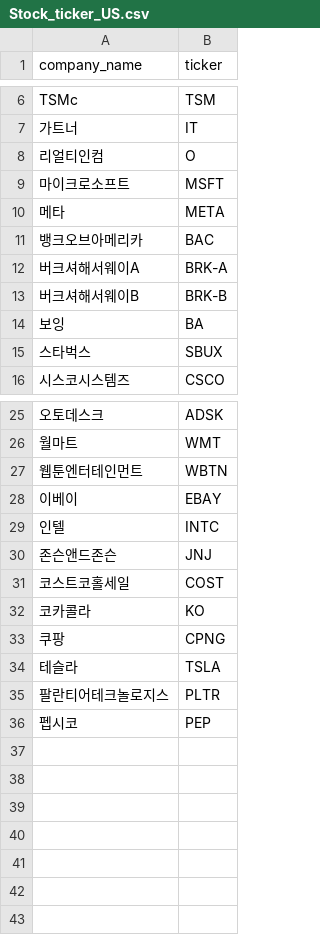
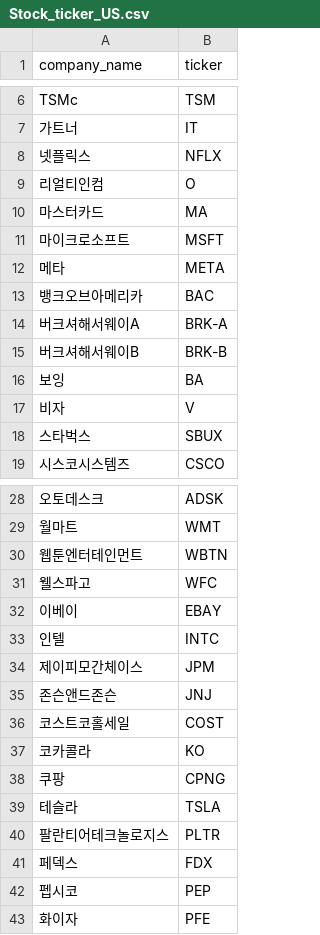
Before and after one commit to Bonitabueno/Finance_Infomation_Management, a CSV file: Stock_ticker_US.csv, drawn as a sheet; only a part is shown, gaps mark what is left out.

Commit message:
Update Stock_ticker_US.csv

```diff
--- a/Stock_ticker_US.csv
+++ b/Stock_ticker_US.csv
@@ -7,3 +7,5 @@ TSMc,TSM
 가트너,IT
+넷플릭스,NFLX
 리얼티인컴,O
+마스터카드,MA
 마이크로소프트,MSFT
@@ -14,2 +16,3 @@ TSMc,TSM
 보잉,BA
+비자,V
 스타벅스,SBUX
@@ -27,4 +30,6 @@ TSMc,TSM
 웹툰엔터테인먼트,WBTN
+웰스파고,WFC
 이베이,EBAY
 인텔,INTC
+제이피모간체이스,JPM
 존슨앤드존슨,JNJ
@@ -35,2 +40,4 @@ TSMc,TSM
 팔란티어테크놀로지스,PLTR
+페덱스,FDX
 펩시코,PEP
+화이자,PFE
```
